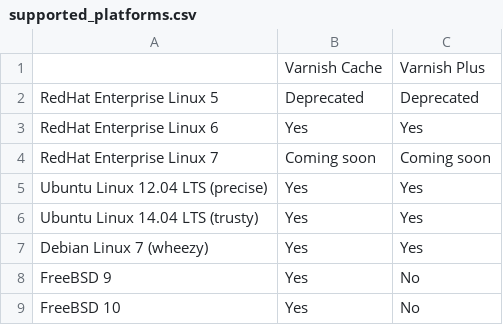
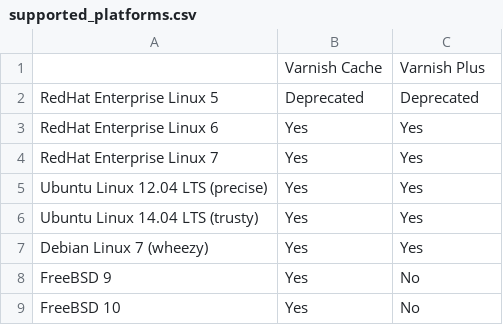
Before and after one commit to varnish/Varnish-Book, a CSV file: tables/supported_platforms.csv, drawn as a sheet.

```diff
--- a/tables/supported_platforms.csv
+++ b/tables/supported_platforms.csv
@@ -3,3 +3,3 @@ RedHat Enterprise Linux 5,Deprecated,Deprecated
 RedHat Enterprise Linux 6,Yes,Yes
-RedHat Enterprise Linux 7,Coming soon,Coming soon
+RedHat Enterprise Linux 7,Yes,Yes
 Ubuntu Linux 12.04 LTS (precise),Yes,Yes
```
Also changed, not shown: 3 other files.
